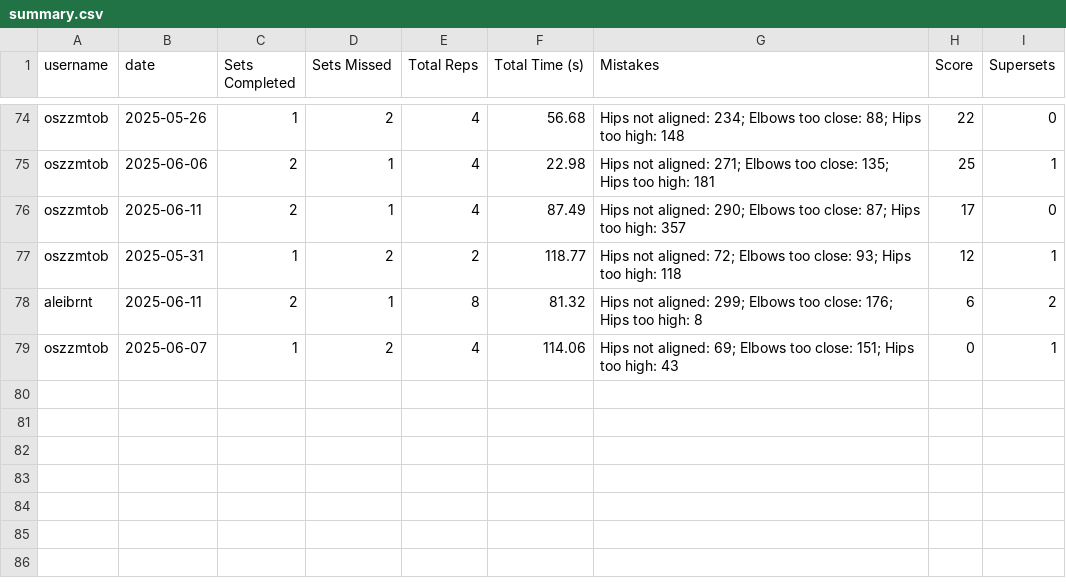
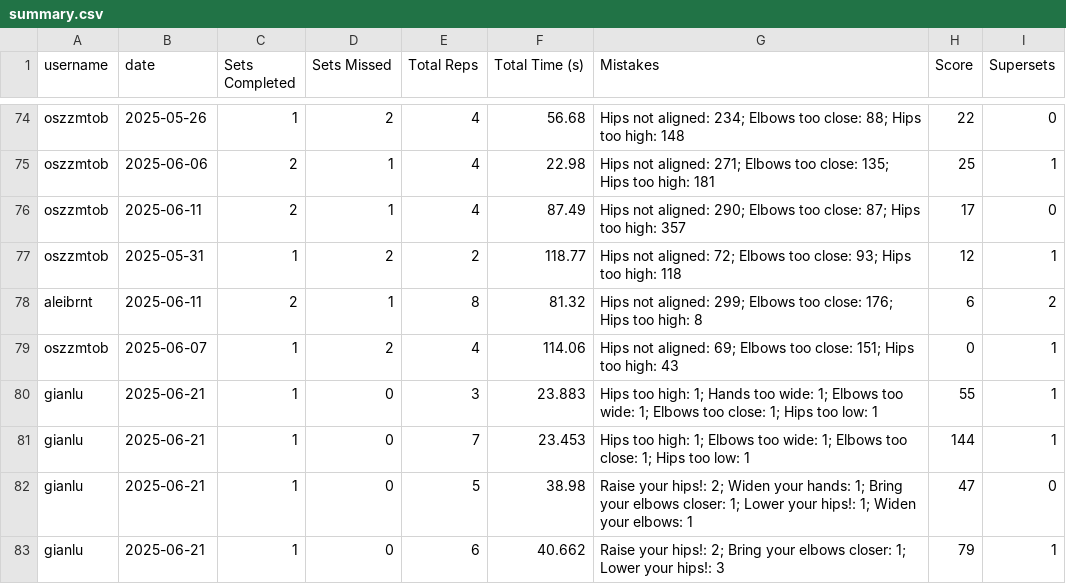
Before and after one commit to gianluca-24/ai_trainer, a CSV file: flask_app/data/summary.csv, drawn as a sheet; only a part is shown, gaps mark what is left out; the diff names each change by its address in the sheet, - before the commit and + after, or states it on an @@ line.

```diff
--- a/flask_app/data/summary.csv
+++ b/flask_app/data/summary.csv
+row 80: gianlu | 2025-06-21 | 1 | 0 | 3 | 23.883 | Hips too high: 1; Hands too wide: 1; Elbows too wide: 1; Elbows too close: 1; Hips too low: 1 | 55 | 1
+row 81: gianlu | 2025-06-21 | 1 | 0 | 7 | 23.453 | Hips too high: 1; Elbows too wide: 1; Elbows too close: 1; Hips too low: 1 | 144 | 1
+row 82: gianlu | 2025-06-21 | 1 | 0 | 5 | 38.98 | Raise your hips!: 2; Widen your hands: 1; Bring your elbows closer: 1; Lower your hips!: 1; Widen your elbows: 1 | 47 | 0
+row 83: gianlu | 2025-06-21 | 1 | 0 | 6 | 40.662 | Raise your hips!: 2; Bring your elbows closer: 1; Lower your hips!: 3 | 79 | 1
```
Also changed, not shown: 3 other files.
